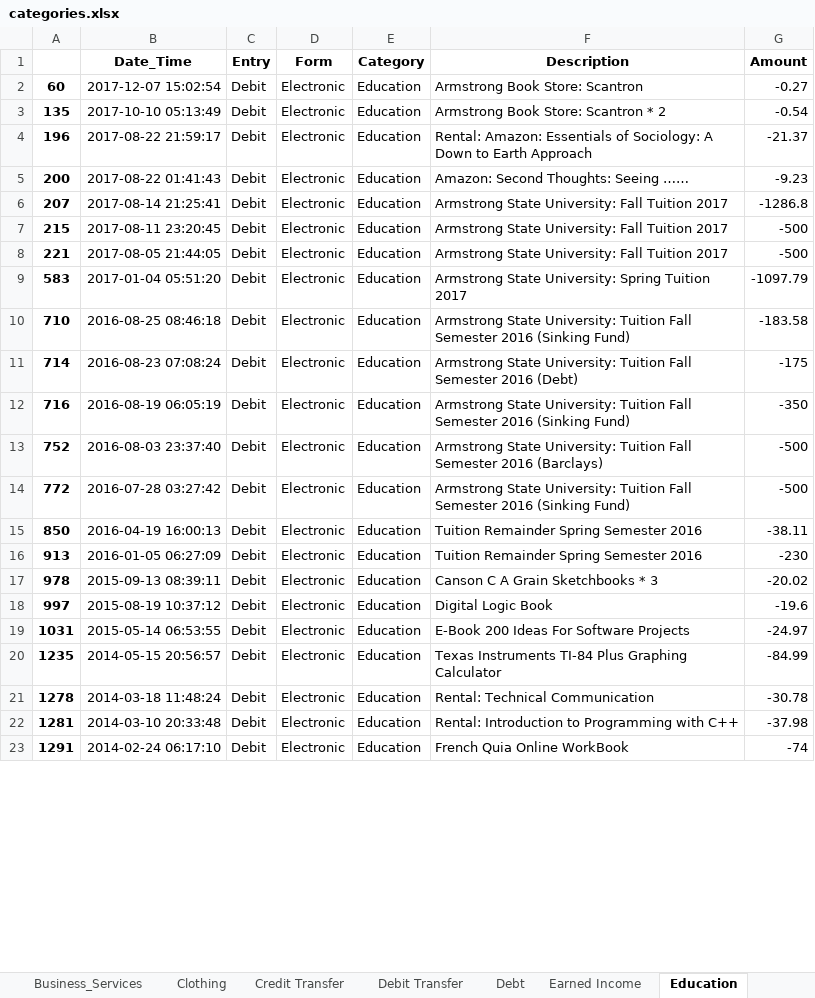
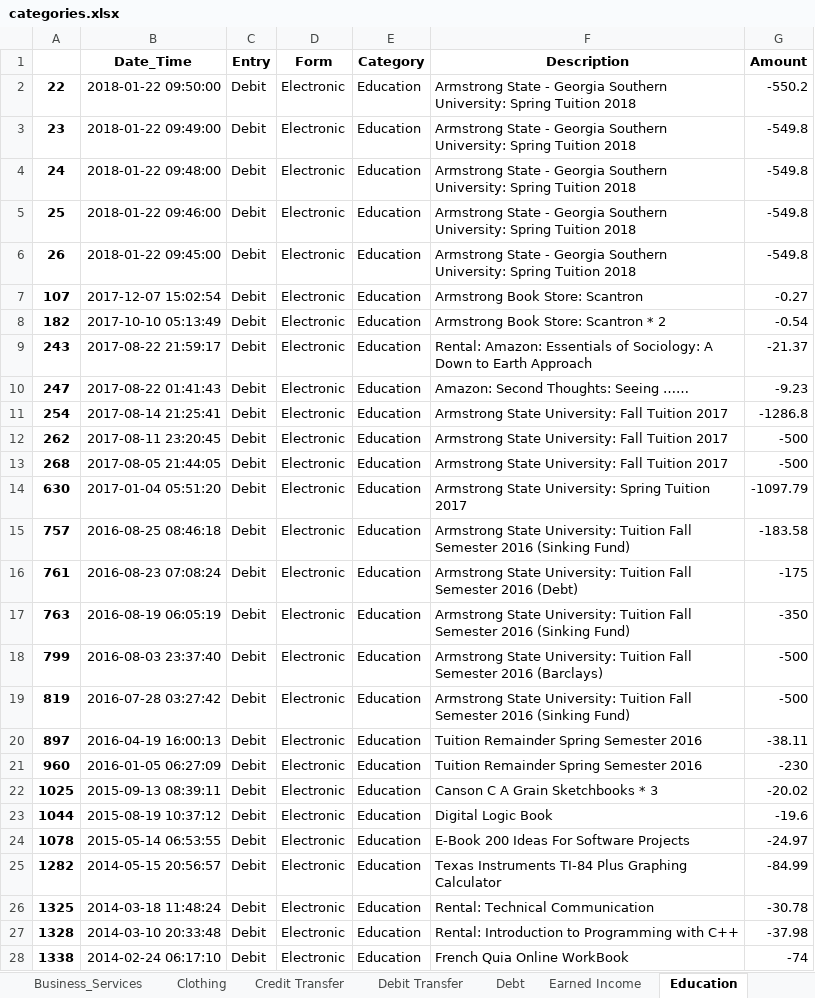
Before and after one commit to SteveJerettMcQueen/recordtransactions, an Excel workbook: categories.xlsx, sheet Education, drawn as a sheet; only a part is shown; values as stored, in another font and other column widths than the file's, no borders; addresses are those after the commit; the diff covers the shown part only; the diff names each change by its address in the sheet, - before the commit and + after, or states it on an @@ line.

```diff
--- a/categories.xlsx (sheet Education)
+++ b/categories.xlsx (sheet Education)
+row 2: 22 | 2018-01-22 09:50:00 | Debit | Electronic | Education | Armstrong State - Georgia Southern University: Spring Tuition 2018 | -550.2
+row 3: 23 | 2018-01-22 09:49:00 | Debit | Electronic | Education | Armstrong State - Georgia Southern University: Spring Tuition 2018 | -549.8
+row 4: 24 | 2018-01-22 09:48:00 | Debit | Electronic | Education | Armstrong State - Georgia Southern University: Spring Tuition 2018 | -549.8
+row 5: 25 | 2018-01-22 09:46:00 | Debit | Electronic | Education | Armstrong State - Georgia Southern University: Spring Tuition 2018 | -549.8
+row 6: 26 | 2018-01-22 09:45:00 | Debit | Electronic | Education | Armstrong State - Georgia Southern University: Spring Tuition 2018 | -549.8
-A7: 60
+A7: 107
-A8: 135
+A8: 182
-A9: 196
+A9: 243
-A10: 200
+A10: 247
-A11: 207
+A11: 254
-A12: 215
+A12: 262
-A13: 221
+A13: 268
-A14: 583
+A14: 630
-A15: 710
+A15: 757
-A16: 714
+A16: 761
-A17: 716
+A17: 763
-A18: 752
+A18: 799
-A19: 772
+A19: 819
-A20: 850
+A20: 897
-A21: 913
+A21: 960
-A22: 978
+A22: 1025
-A23: 997
+A23: 1044
-A24: 1031
+A24: 1078
-A25: 1235
+A25: 1282
-A26: 1278
+A26: 1325
-A27: 1281
+A27: 1328
-A28: 1291
+A28: 1338
```
Also changed, not shown: 27 edited cells elsewhere in this sheet, sheet Food_Dining, sheet Earned Income, sheet Transportation, sheet Unearned Income, sheet Credit Transfer, sheet Debit Transfer, 20 more sheets, finances.xlsx, 38 other files.
